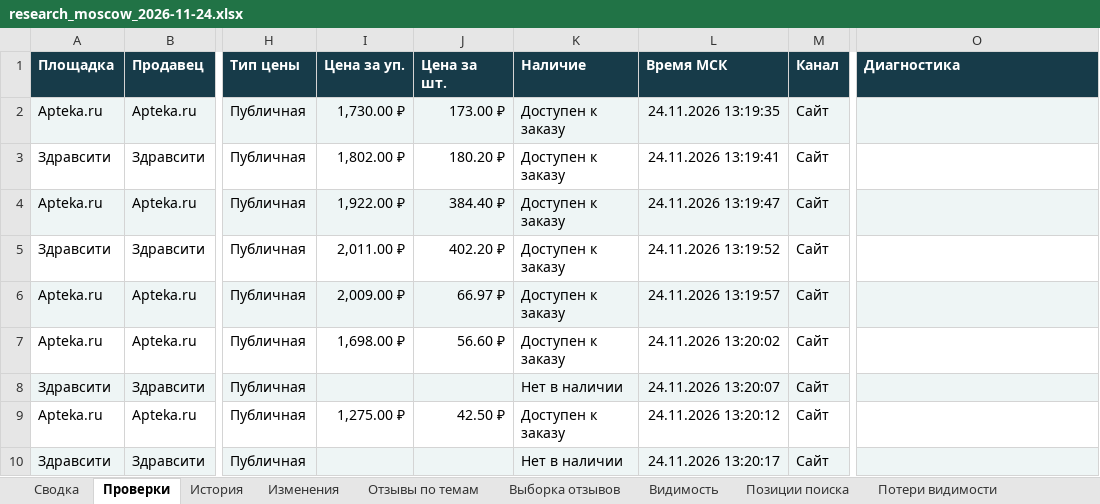
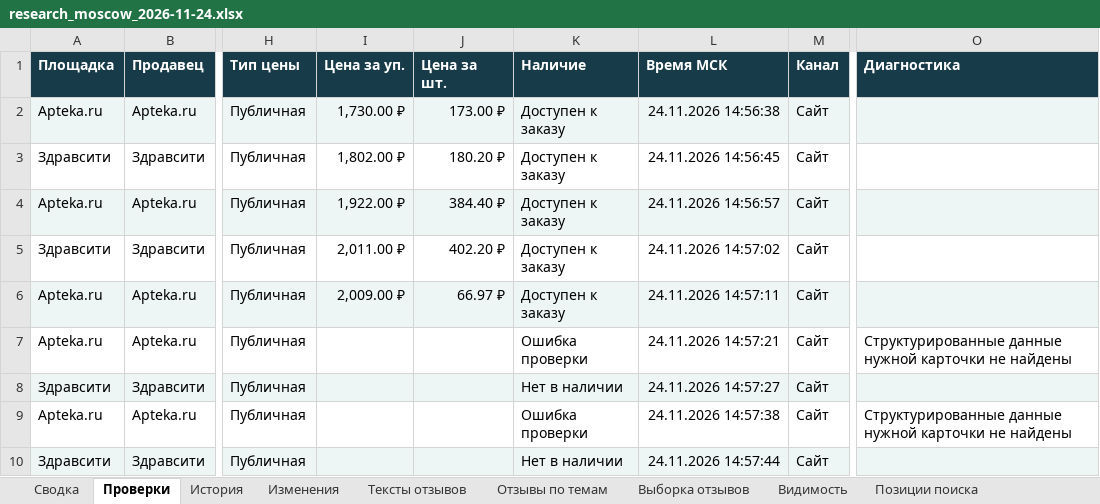
Before and after one commit to Doe880/pharma_price_agent, an Excel workbook: example/research_moscow_2026-11-24.xlsx, sheet Проверки, drawn as a sheet; only a part is shown, gaps mark what is left out; values as stored, in another font and other column widths than the file's, no borders; the diff names each change by its address in the sheet, - before the commit and + after, or states it on an @@ line.

```diff
--- a/example/research_moscow_2026-11-24.xlsx (sheet Проверки)
+++ b/example/research_moscow_2026-11-24.xlsx (sheet Проверки)
+sheet tab: Тексты отзывов
-L2 (Время МСК): 24.11.2026 13:19:35
+L2 (Время МСК): 24.11.2026 14:56:38
-L3 (Время МСК): 24.11.2026 13:19:41
+L3 (Время МСК): 24.11.2026 14:56:45
-L4 (Время МСК): 24.11.2026 13:19:47
+L4 (Время МСК): 24.11.2026 14:56:57
-L5 (Время МСК): 24.11.2026 13:19:52
+L5 (Время МСК): 24.11.2026 14:57:02
-L6 (Время МСК): 24.11.2026 13:19:57
+L6 (Время МСК): 24.11.2026 14:57:11
-I7 (Цена за уп.): 1,698.00 ₽
+I7 (Цена за уп.): (empty)
-J7 (Цена за шт.): 56.60 ₽
+J7 (Цена за шт.): (empty)
-K7 (Наличие): Доступен к заказу
+K7 (Наличие): Ошибка проверки
-L7 (Время МСК): 24.11.2026 13:20:02
+L7 (Время МСК): 24.11.2026 14:57:21
-O7 (Диагностика): (empty)
+O7 (Диагностика): Структурированные данные нужной карточки не найдены
-L8 (Время МСК): 24.11.2026 13:20:07
+L8 (Время МСК): 24.11.2026 14:57:27
-I9 (Цена за уп.): 1,275.00 ₽
+I9 (Цена за уп.): (empty)
-J9 (Цена за шт.): 42.50 ₽
+J9 (Цена за шт.): (empty)
-K9 (Наличие): Доступен к заказу
+K9 (Наличие): Ошибка проверки
-L9 (Время МСК): 24.11.2026 13:20:12
+L9 (Время МСК): 24.11.2026 14:57:38
-O9 (Диагностика): (empty)
+O9 (Диагностика): Структурированные данные нужной карточки не найдены
-L10 (Время МСК): 24.11.2026 13:20:17
+L10 (Время МСК): 24.11.2026 14:57:44
```
Also changed, not shown: sheet Выборка отзывов, sheet Календарь промо, sheet Аудит карточек, sheet Диагностика исследования, sheet История, sheet Частота промо, 2 more sheets, 3 other files.
